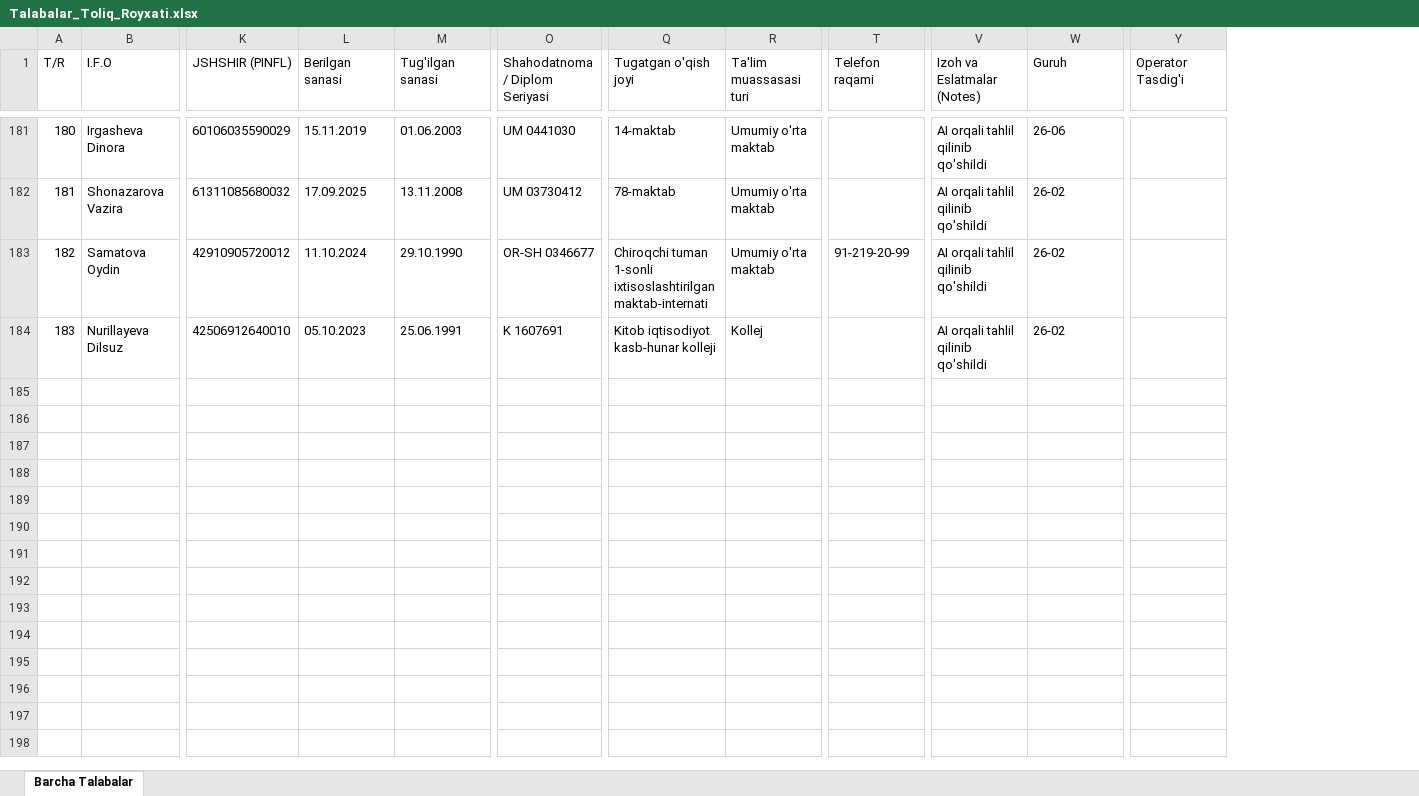
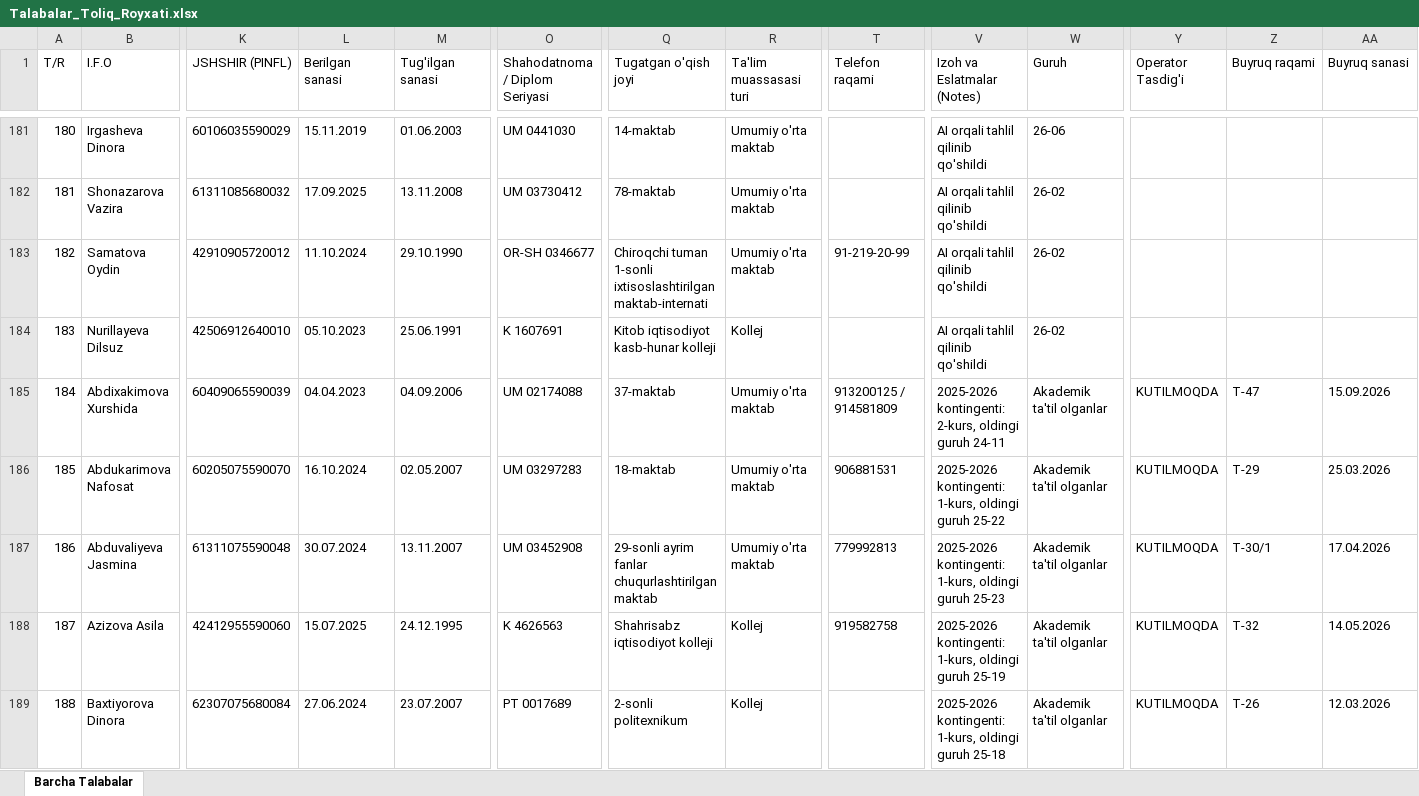
Before and after one commit to ozodbeknapasov007-dotcom/talabalar-jadvali, an Excel workbook: data/Talabalar_Toliq_Royxati.xlsx, sheet Barcha Talabalar, drawn as a sheet; only a part is shown, gaps mark what is left out; values as stored, in another font and other column widths than the file's, no borders; rows hold the shown columns only; the diff covers the shown part only; the diff names each change by its address in the sheet, - before the commit and + after, or states it on an @@ line.

```diff
--- a/data/Talabalar_Toliq_Royxati.xlsx (sheet Barcha Talabalar)
+++ b/data/Talabalar_Toliq_Royxati.xlsx (sheet Barcha Talabalar)
+column Z (Buyruq raqami), empty
+column AA (Buyruq sanasi), empty
+row 185: 184 | Abdixakimova Xurshida | 60409065590039 | 04.04.2023 | 04.09.2006 | UM 02174088 | 37-maktab | Umumiy o'rta maktab | 913200125 / 914581809 | 2025-2026 kontingenti: 2-kurs, oldingi guruh 24-11 | Akademik ta'til olganlar | KUTILMOQDA | T-47 | 15.09.2026
+row 186: 185 | Abdukarimova Nafosat | 60205075590070 | 16.10.2024 | 02.05.2007 | UM 03297283 | 18-maktab | Umumiy o'rta maktab | 906881531 | 2025-2026 kontingenti: 1-kurs, oldingi guruh 25-22 | Akademik ta'til olganlar | KUTILMOQDA | T-29 | 25.03.2026
+row 187: 186 | Abduvaliyeva Jasmina | 61311075590048 | 30.07.2024 | 13.11.2007 | UM 03452908 | 29-sonli ayrim fanlar chuqurlashtirilgan maktab | Umumiy o'rta maktab | 779992813 | 2025-2026 kontingenti: 1-kurs, oldingi guruh 25-23 | Akademik ta'til olganlar | KUTILMOQDA | T-30/1 | 17.04.2026
+row 188: 187 | Azizova Asila | 42412955590060 | 15.07.2025 | 24.12.1995 | K 4626563 | Shahrisabz iqtisodiyot kolleji | Kollej | 919582758 | 2025-2026 kontingenti: 1-kurs, oldingi guruh 25-19 | Akademik ta'til olganlar | KUTILMOQDA | T-32 | 14.05.2026
+row 189: 188 | Baxtiyorova Dinora | 62307075680084 | 27.06.2024 | 23.07.2007 | PT 0017689 | 2-sonli politexnikum | Kollej |  | 2025-2026 kontingenti: 1-kurs, oldingi guruh 25-18 | Akademik ta'til olganlar | KUTILMOQDA | T-26 | 12.03.2026
```
Also changed, not shown: 47 added rows elsewhere in this sheet, data/Talabalar_Yangilangan_Royxat.xlsx, qayta_tekshiruv/Talabalar_Yangilangan_Royxat.xlsx, 7 other files.
